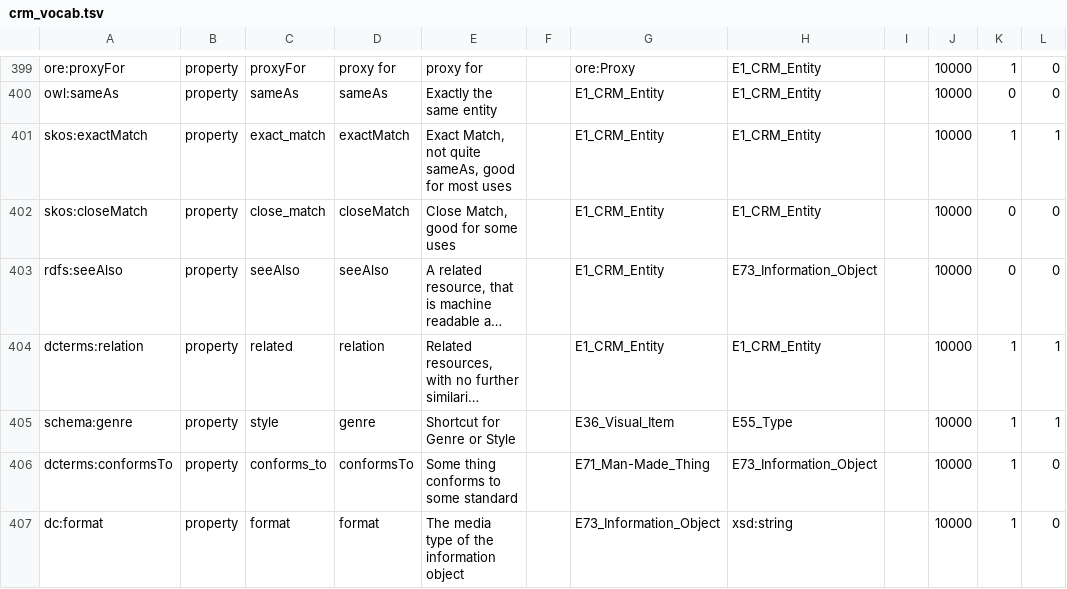
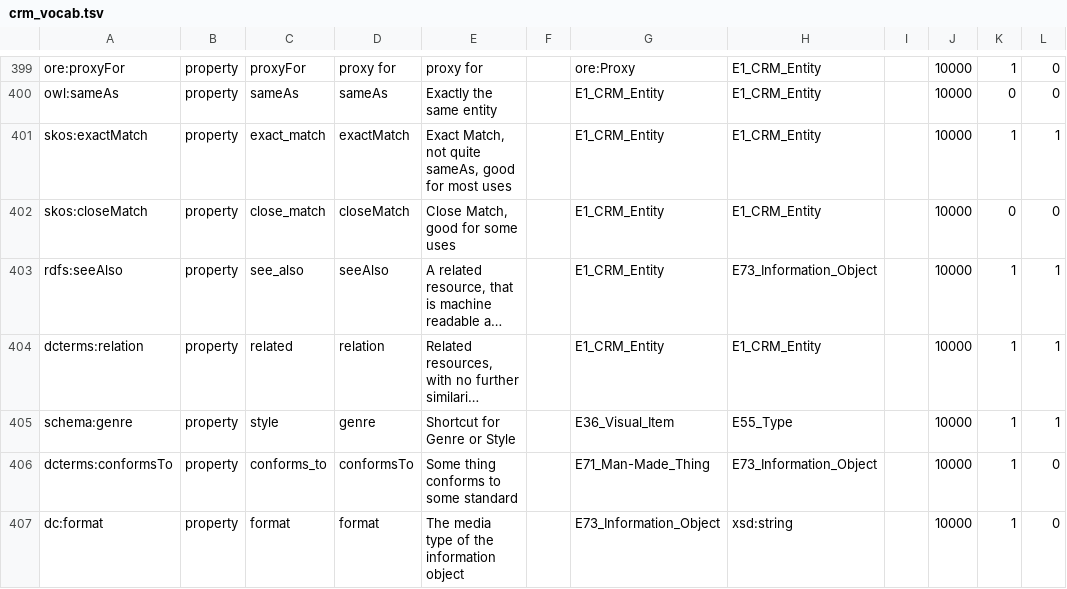
Before and after one commit to thegetty/crom, a TSV file: cromulent/data/crm_vocab.tsv, drawn as a sheet; only a part is shown, gaps mark what is left out; long unchanged cells end in …; the diff names each change by its address in the sheet, - before the commit and + after, or states it on an @@ line.

Commit message:
add seeAlso to profile

```diff
--- a/cromulent/data/crm_vocab.tsv
+++ b/cromulent/data/crm_vocab.tsv
-C403: seeAlso
+C403: see_also
-K403: 0
+K403: 1
-L403: 0
+L403: 1
```
Also changed, not shown: 3 other files.
